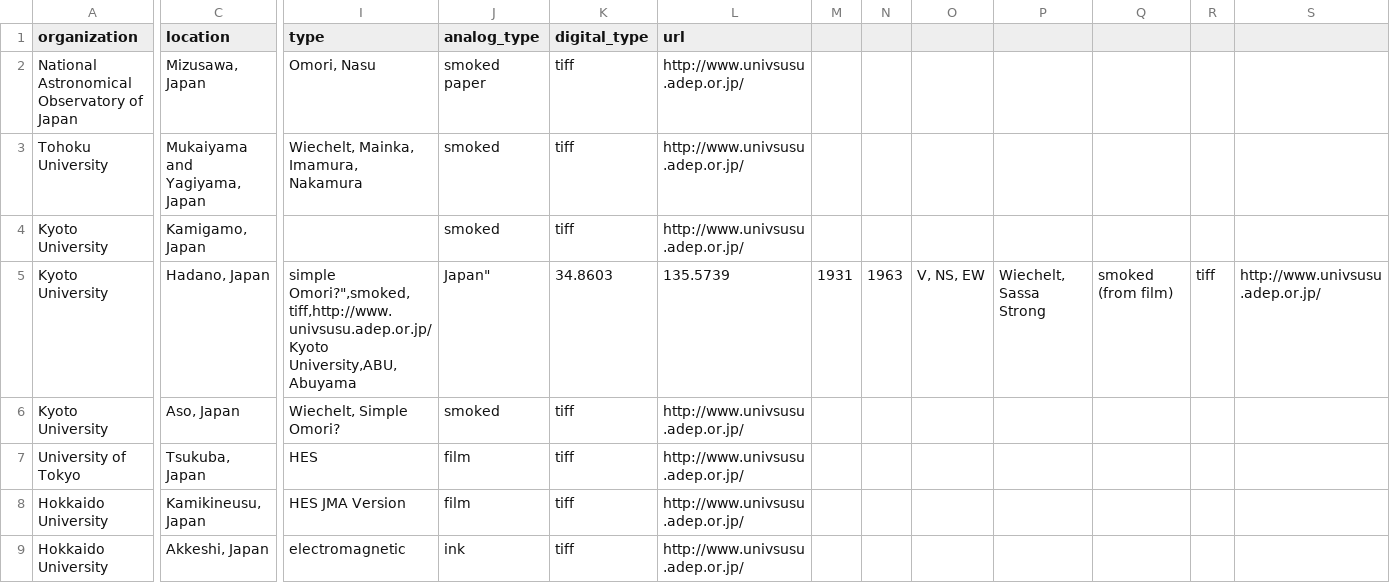
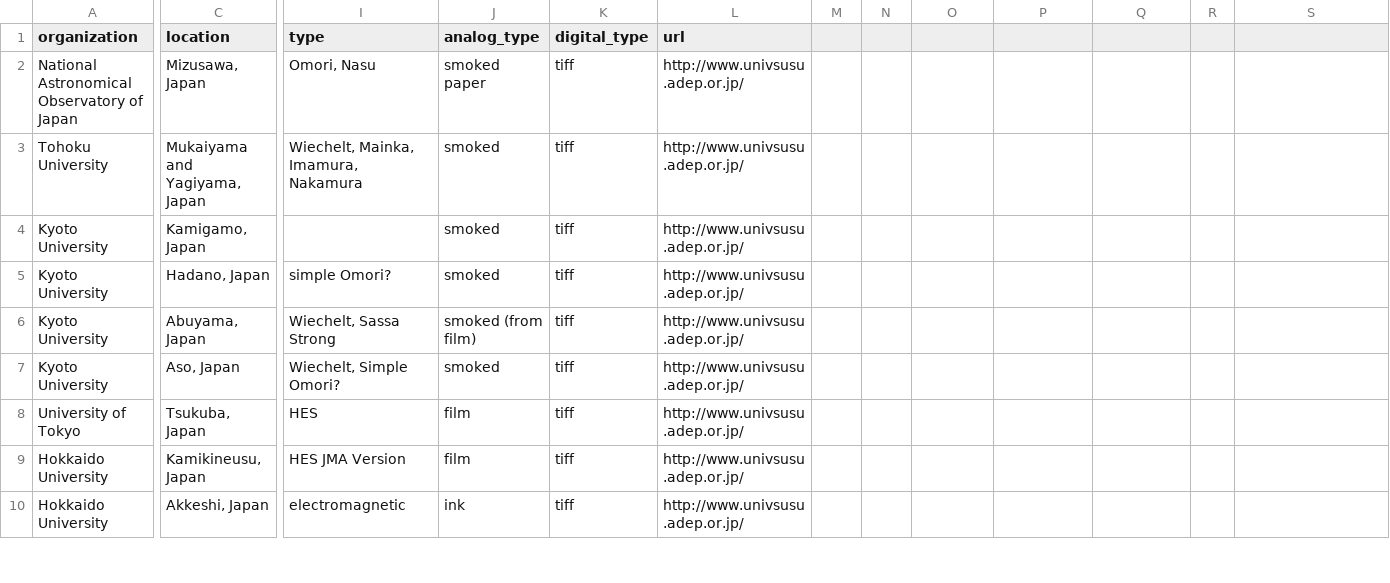
Before and after one commit to legacy-seismic-data/legacy-seismic-data.github.io, a CSV file: station_data/Japan-ADEP.csv, drawn as a sheet; only a part is shown, gaps mark what is left out; rows hold the shown columns only; ↵ is a line break in a cell; the diff names each change by its address in the sheet, - before the commit and + after, or states it on an @@ line.

Commit message:
clean up the legend and some typos

```diff
--- a/station_data/Japan-ADEP.csv
+++ b/station_data/Japan-ADEP.csv
-I5 (type): simple Omori?",smoked,tiff,http://www.univsusu.adep.or.jp/ ↵ Kyoto University,ABU,Abuyama
+I5 (type): simple Omori?
-J5 (analog_type): Japan"
+J5 (analog_type): smoked
-K5 (digital_type): 34.8603
+K5 (digital_type): tiff
-L5 (url): 135.5739
+L5 (url): http://www.univsusu.adep.or.jp/
-M5: 1931
+M5: (empty)
-N5: 1963
+N5: (empty)
-O5: V, NS, EW
+O5: (empty)
-P5: Wiechelt, Sassa Strong
+P5: (empty)
-Q5: smoked (from film)
+Q5: (empty)
-R5: tiff
+R5: (empty)
-S5: http://www.univsusu.adep.or.jp/
+S5: (empty)
+row 6: Kyoto University | Abuyama, Japan | Wiechelt, Sassa Strong | smoked (from film) | tiff | http://www.univsusu.adep.or.jp/
```
Also changed, not shown: 3 other files.
